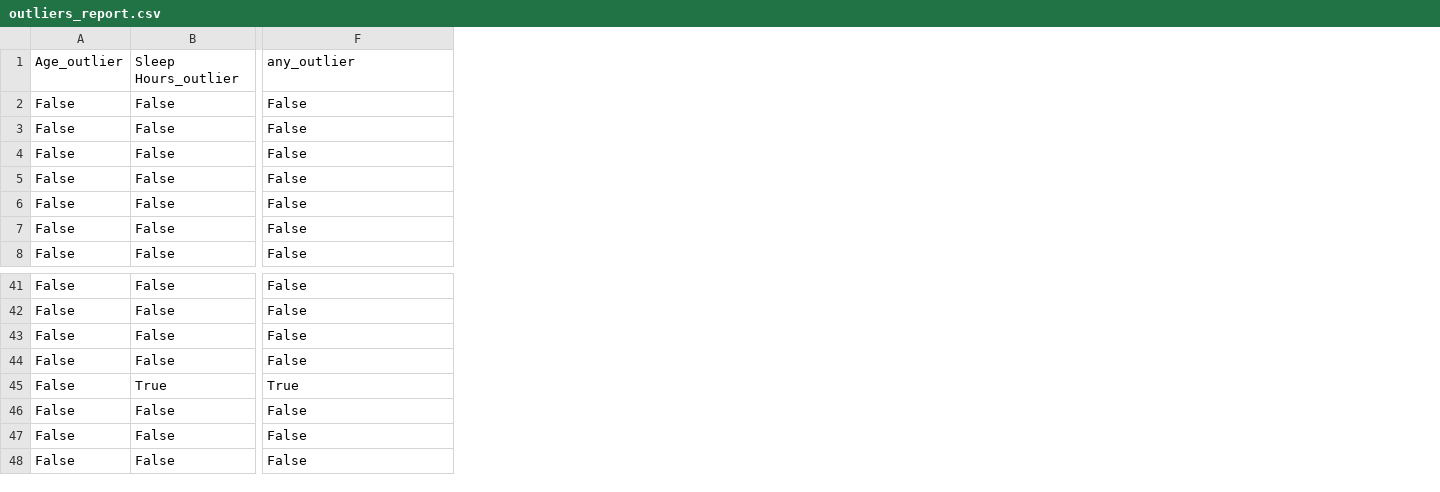
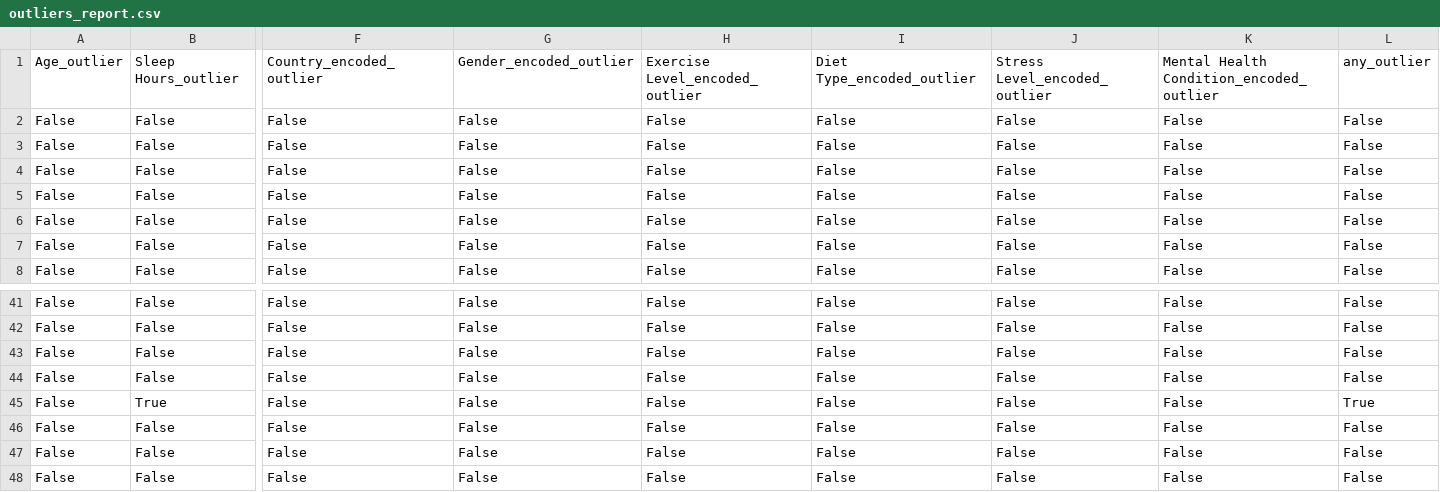
Before and after one commit to Pie-Pie-Crusher/PsycheSpace, a CSV file: data/outliers_report.csv, drawn as a sheet; only a part is shown, gaps mark what is left out; the diff names each change by its address in the sheet, - before the commit and + after, or states it on an @@ line.

```diff
--- a/data/outliers_report.csv
+++ b/data/outliers_report.csv
+column G, rows 1-8: Gender_encoded_outlier | False | False | False | False | False | False | False; rows 41-48: all False
+column H, rows 1-8: Exercise Level_encoded_outlier | False | False | False | False | False | False | False; rows 41-48: all False
+column I, rows 1-8: Diet Type_encoded_outlier | False | False | False | False | False | False | False; rows 41-48: all False
+column J, rows 1-8: Stress Level_encoded_outlier | False | False | False | False | False | False | False; rows 41-48: all False
+column K, rows 1-8: Mental Health Condition_encoded_outlier | False | False | False | False | False | False | False; rows 41-48: all False
+column L, rows 1-8: any_outlier | False | False | False | False | False | False | False; rows 41-48: False | False | False | False | True | False | False | False
-F1: any_outlier
+F1: Country_encoded_outlier
-F45: True
+F45: False
```
Also changed, not shown: 7 other files.
